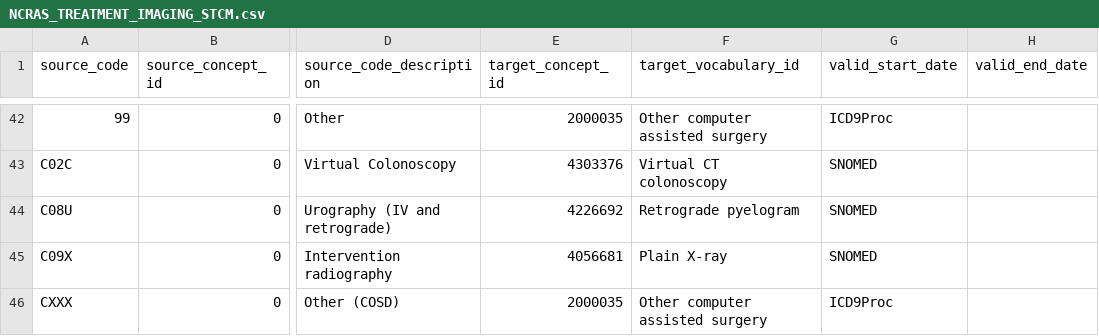
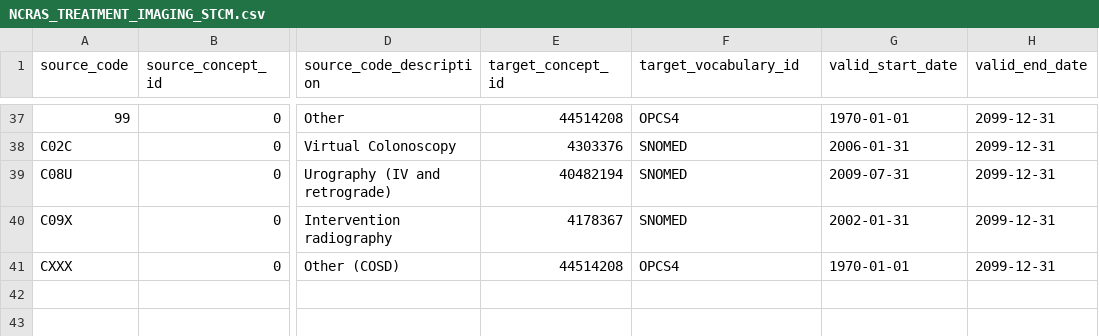
Before and after one commit to oxford-pharmacoepi/etl_ndorms, a CSV file: stcm/1-to-1/NCRAS_TREATMENT_IMAGING_STCM.csv, drawn as a sheet; only a part is shown, gaps mark what is left out; addresses are those after the commit; the diff covers the shown part only; the diff names each change by its address in the sheet, - before the commit and + after, or states it on an @@ line.

```diff
--- a/stcm/1-to-1/NCRAS_TREATMENT_IMAGING_STCM.csv
+++ b/stcm/1-to-1/NCRAS_TREATMENT_IMAGING_STCM.csv
-E37 (target_concept_id): 2000035
+E37 (target_concept_id): 44514208
-F37 (target_vocabulary_id): Other computer assisted surgery
+F37 (target_vocabulary_id): OPCS4
-G37 (valid_start_date): ICD9Proc
+G37 (valid_start_date): 1970-01-01
-H37:H41 (valid_end_date): (empty)
+H37:H41 (valid_end_date): 2099-12-31
-F38 (target_vocabulary_id): Virtual CT colonoscopy
+F38 (target_vocabulary_id): SNOMED
-G38 (valid_start_date): SNOMED
+G38 (valid_start_date): 2006-01-31
-E39 (target_concept_id): 4226692
+E39 (target_concept_id): 40482194
-F39 (target_vocabulary_id): Retrograde pyelogram
+F39 (target_vocabulary_id): SNOMED
-G39 (valid_start_date): SNOMED
+G39 (valid_start_date): 2009-07-31
-E40 (target_concept_id): 4056681
+E40 (target_concept_id): 4178367
-F40 (target_vocabulary_id): Plain X-ray
+F40 (target_vocabulary_id): SNOMED
-G40 (valid_start_date): SNOMED
+G40 (valid_start_date): 2002-01-31
-E41 (target_concept_id): 2000035
+E41 (target_concept_id): 44514208
-F41 (target_vocabulary_id): Other computer assisted surgery
+F41 (target_vocabulary_id): OPCS4
-G41 (valid_start_date): ICD9Proc
+G41 (valid_start_date): 1970-01-01
```
Also changed, not shown: 1 added row, 6 removed rows and 96 edited cells elsewhere in this file.
